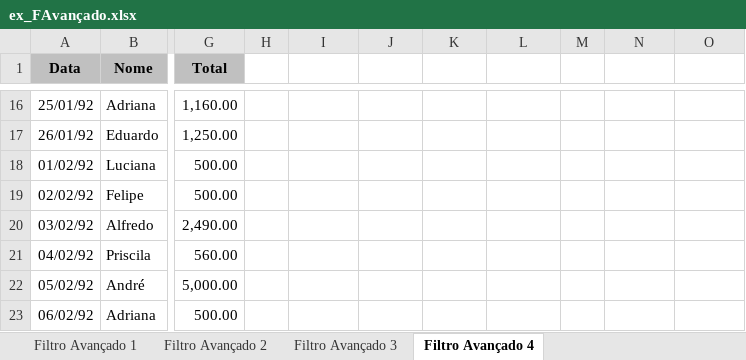
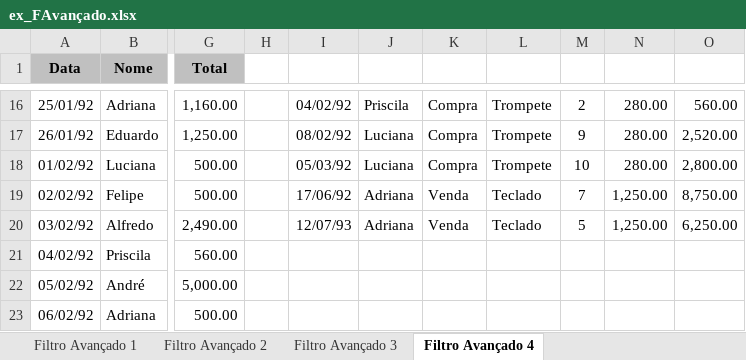
Before and after one commit to Yuri-Mendes/Classes_Excel_Senac, an Excel workbook: Primeiro dia de Excel Avançado 03062023 - Yuri Mendes/ex_FAvançado.xlsx, sheet Filtro Avançado 4, drawn as a sheet; only a part is shown, gaps mark what is left out; values as stored, in another font and other column widths than the file's, no borders; charts and pictures not drawn; the diff covers the shown part only; the diff names each change by its address in the sheet, - before the commit and + after, or states it on an @@ line.

```diff
--- a/Primeiro dia de Excel Avançado 03062023 - Yuri Mendes/ex_FAvançado.xlsx (sheet Filtro Avançado 4)
+++ b/Primeiro dia de Excel Avançado 03062023 - Yuri Mendes/ex_FAvançado.xlsx (sheet Filtro Avançado 4)
-I16: (empty)
+I16: 04/02/92
-J16: (empty)
+J16: Priscila
-K16:K18: (empty)
+K16:K18: Compra
-L16:L18: (empty)
+L16:L18: Trompete
-M16: (empty)
+M16: 2
-N16:N18: (empty)
+N16:N18: 280.00
-O16: (empty)
+O16: 560.00
-I17: (empty)
+I17: 08/02/92
-J17:J18: (empty)
+J17:J18: Luciana
-M17: (empty)
+M17: 9
-O17: (empty)
+O17: 2,520.00
-I18: (empty)
+I18: 05/03/92
-M18: (empty)
+M18: 10
-O18: (empty)
+O18: 2,800.00
-I19: (empty)
+I19: 17/06/92
-J19:J20: (empty)
+J19:J20: Adriana
-K19:K20: (empty)
+K19:K20: Venda
-L19:L20: (empty)
+L19:L20: Teclado
-M19: (empty)
+M19: 7
-N19:N20: (empty)
+N19:N20: 1,250.00
-O19: (empty)
+O19: 8,750.00
-I20: (empty)
+I20: 12/07/93
-M20: (empty)
+M20: 5
-O20: (empty)
+O20: 6,250.00
```
Also changed, not shown: 29 edited cells and cell formats elsewhere in this sheet, sheet Filtro Avançado 3, sheet Filtro Avançado 1, sheet Filtro Avançado 2, 2 other files.
